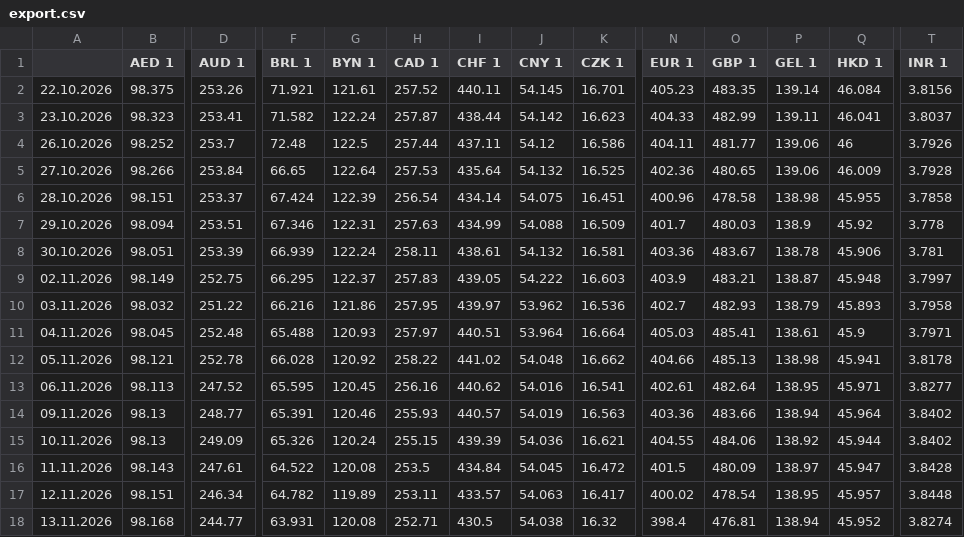
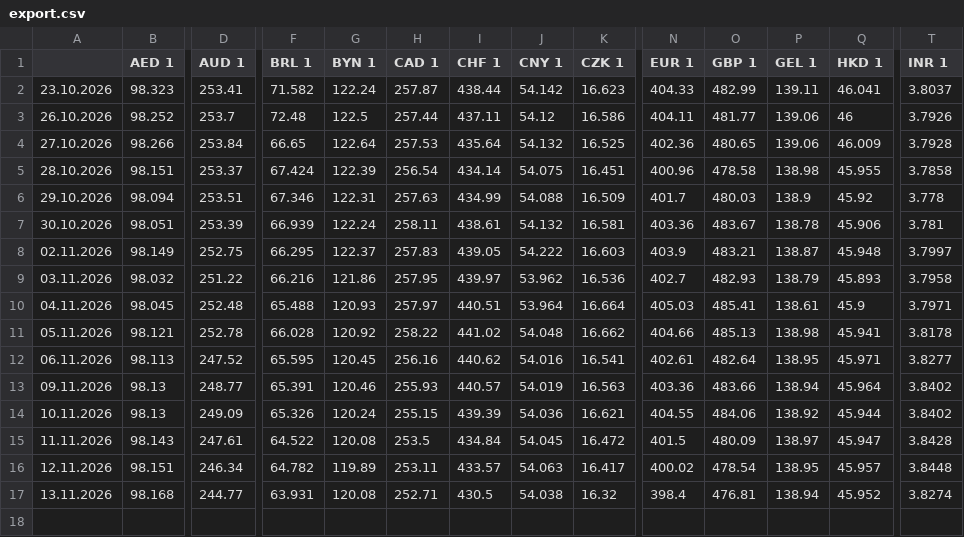
Before and after one commit to xobotun/exchange-rates, a CSV file: raw/cba/2026/export.csv, drawn as a sheet; only a part is shown, gaps mark what is left out; rows hold the shown columns only; the diff names each change by its address in the sheet, - before the commit and + after, or states it on an @@ line.

```diff
--- a/raw/cba/2026/export.csv
+++ b/raw/cba/2026/export.csv
-row 2: 22.10.2026 | 98.375 | 253.26 | 71.921 | 121.61 | 257.52 | 440.11 | 54.145 | 16.701 | 405.23 | 483.35 | 139.14 | 46.084 | 3.8156
```
Also changed, not shown: 19 other files.
